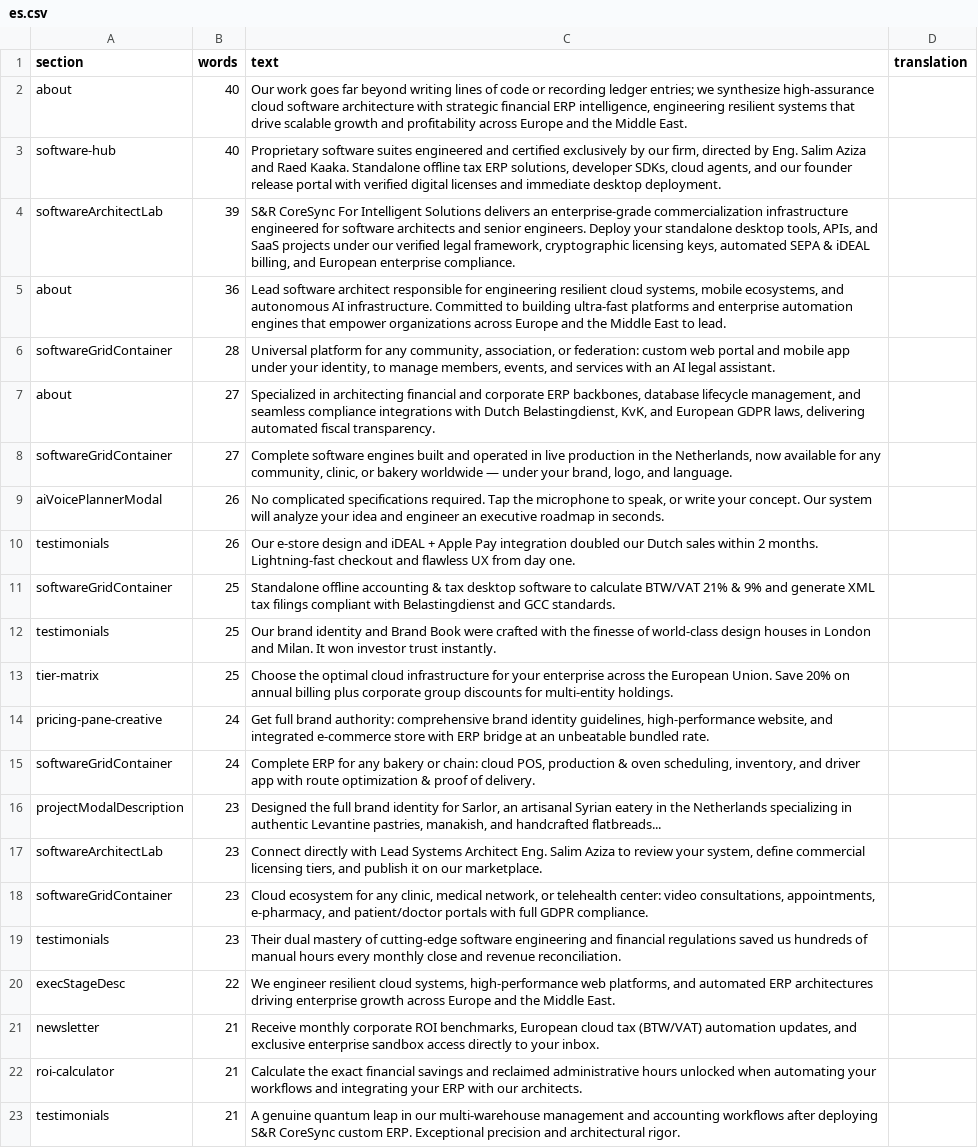
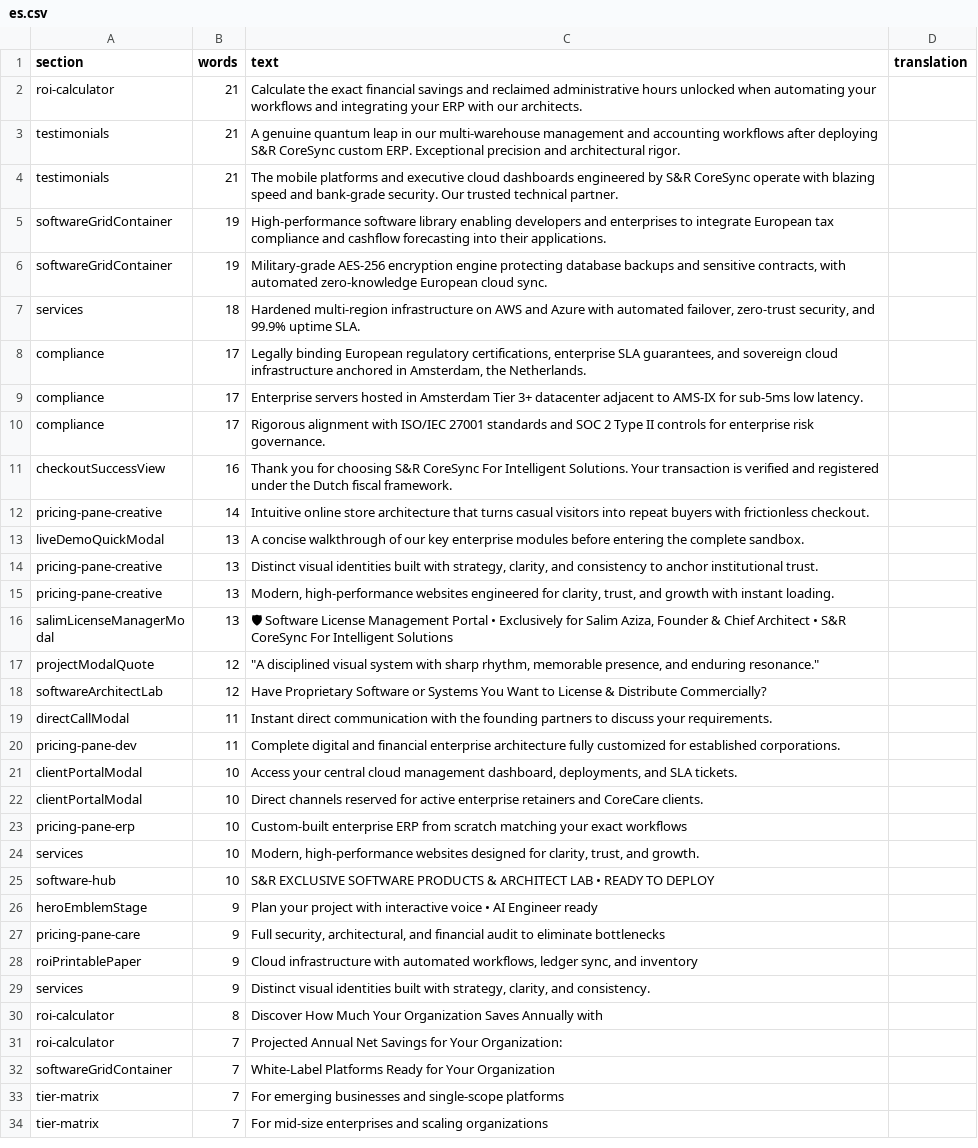
Before and after one commit to S-R-CoreSync/SR-CoreSync-For-Intelgent-Solutions, a CSV file: docs/i18n-en/es.csv, drawn as a sheet; only a part is shown; the shorter side is filled out with more unchanged rows.

Commit message:
i18n(ga,ku,es,it): wave six - first pass complete everywhere, second pass started
ga and ku 67->47 closes the first pass on all 28 localized portals. es 37->17 and it 48->29 open the second pass on the short surface layer. Parent verified validate, site links and purity; worker scratch files removed.

```diff
--- a/docs/i18n-en/es.csv
+++ b/docs/i18n-en/es.csv
@@ -1,22 +1,2 @@
 section,words,text,translation
-about,40,"Our work goes far beyond writing lines of code or recording ledger entries; we synthesize high-assurance cloud software architecture with strategic financial ERP intelligence, engineering resilient systems that drive scalable growth and profitability across Europe and the Middle East.",
-software-hub,40,"Proprietary software suites engineered and certified exclusively by our firm, directed by Eng. Salim Aziza and Raed Kaaka. Standalone offline tax ERP solutions, developer SDKs, cloud agents, and our founder release portal with verified digital licenses and immediate desktop deployment.",
-softwareArchitectLab,39,"S&R CoreSync For Intelligent Solutions delivers an enterprise-grade commercialization infrastructure engineered for software architects and senior engineers. Deploy your standalone desktop tools, APIs, and SaaS projects under our verified legal framework, cryptographic licensing keys, automated SEPA & iDEAL billing, and European enterprise compliance.",
-about,36,"Lead software architect responsible for engineering resilient cloud systems, mobile ecosystems, and autonomous AI infrastructure. Committed to building ultra-fast platforms and enterprise automation engines that empower organizations across Europe and the Middle East to lead.",
-softwareGridContainer,28,"Universal platform for any community, association, or federation: custom web portal and mobile app under your identity, to manage members, events, and services with an AI legal assistant.",
-about,27,"Specialized in architecting financial and corporate ERP backbones, database lifecycle management, and seamless compliance integrations with Dutch Belastingdienst, KvK, and European GDPR laws, delivering automated fiscal transparency.",
-softwareGridContainer,27,"Complete software engines built and operated in live production in the Netherlands, now available for any community, clinic, or bakery worldwide — under your brand, logo, and language.",
-aiVoicePlannerModal,26,"No complicated specifications required. Tap the microphone to speak, or write your concept. Our system will analyze your idea and engineer an executive roadmap in seconds.",
-testimonials,26,Our e-store design and iDEAL + Apple Pay integration doubled our Dutch sales within 2 months. Lightning-fast checkout and flawless UX from day one.,
-softwareGridContainer,25,Standalone offline accounting & tax desktop software to calculate BTW/VAT 21% & 9% and generate XML tax filings compliant with Belastingdienst and GCC standards.,
-testimonials,25,Our brand identity and Brand Book were crafted with the finesse of world-class design houses in London and Milan. It won investor trust instantly.,
-tier-matrix,25,Choose the optimal cloud infrastructure for your enterprise across the European Union. Save 20% on annual billing plus corporate group discounts for multi-entity holdings.,
-pricing-pane-creative,24,"Get full brand authority: comprehensive brand identity guidelines, high-performance website, and integrated e-commerce store with ERP bridge at an unbeatable bundled rate.",
-softwareGridContainer,24,"Complete ERP for any bakery or chain: cloud POS, production & oven scheduling, inventory, and driver app with route optimization & proof of delivery.",
-projectModalDescription,23,"Designed the full brand identity for Sarlor, an artisanal Syrian eatery in the Netherlands specializing in authentic Levantine pastries, manakish, and handcrafted flatbreads...",
-softwareArchitectLab,23,"Connect directly with Lead Systems Architect Eng. Salim Aziza to review your system, define commercial licensing tiers, and publish it on our marketplace.",
-softwareGridContainer,23,"Cloud ecosystem for any clinic, medical network, or telehealth center: video consultations, appointments, e-pharmacy, and patient/doctor portals with full GDPR compliance.",
-testimonials,23,Their dual mastery of cutting-edge software engineering and financial regulations saved us hundreds of manual hours every monthly close and revenue reconciliation.,
-execStageDesc,22,"We engineer resilient cloud systems, high-performance web platforms, and automated ERP architectures driving enterprise growth across Europe and the Middle East.",
-newsletter,21,"Receive monthly corporate ROI benchmarks, European cloud tax (BTW/VAT) automation updates, and exclusive enterprise sandbox access directly to your inbox.",
 roi-calculator,21,Calculate the exact financial savings and reclaimed administrative hours unlocked when automating your workflows and integrating your ERP with our architects.,
```
Also changed, not shown: docs/i18n-en/ga.csv, docs/i18n-en/ku.csv, 6 other files.
